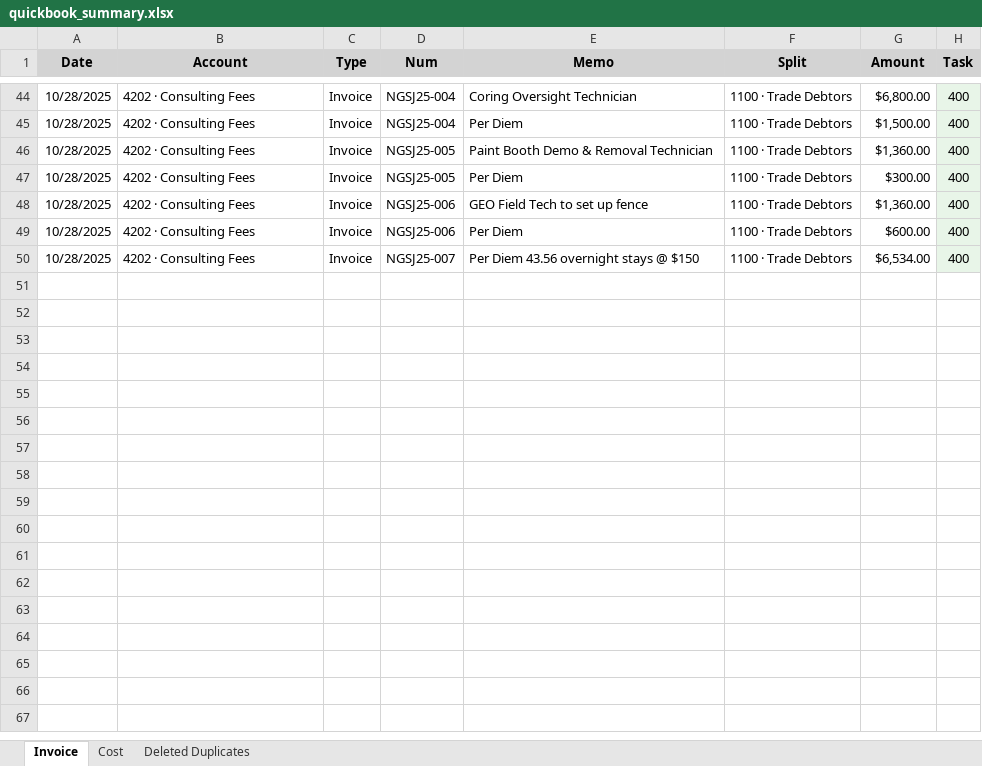
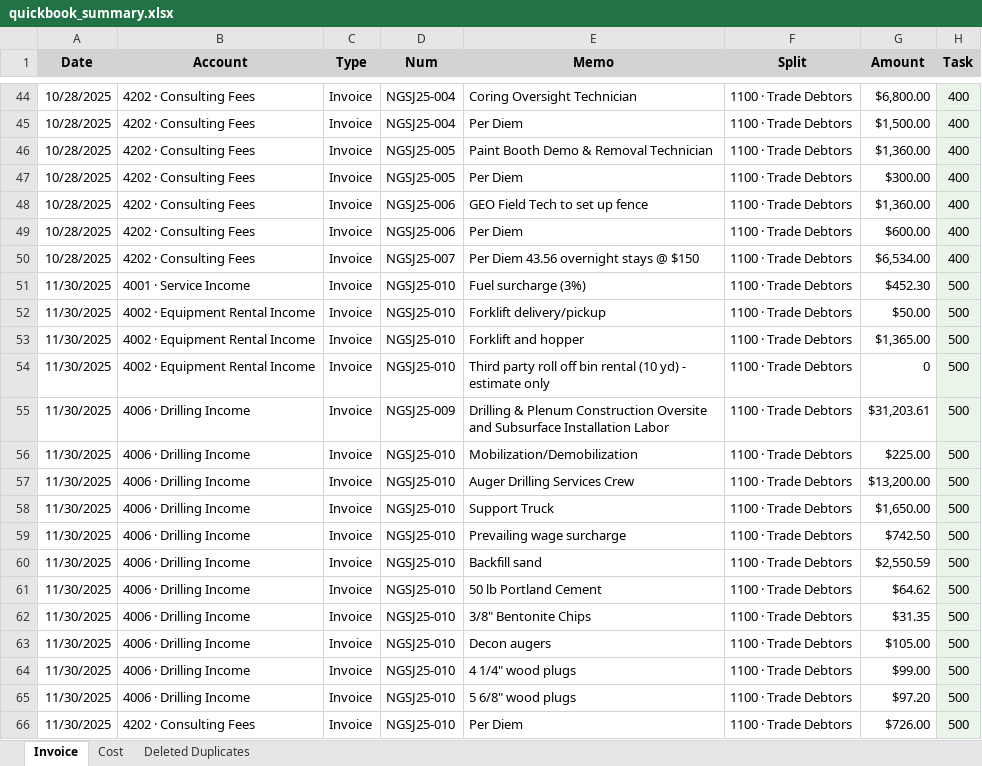
Before and after one commit to xiaosongchen1977/geo-project-tracker-sanjose2025.com, an Excel workbook: quickbook_summary.xlsx, sheet Invoice, drawn as a sheet; only a part is shown, gaps mark what is left out; values as stored, in another font and other column widths than the file's, no borders; the diff names each change by its address in the sheet, - before the commit and + after, or states it on an @@ line.

```diff
--- a/quickbook_summary.xlsx (sheet Invoice)
+++ b/quickbook_summary.xlsx (sheet Invoice)
+row 51: 11/30/2025 | 4001 · Service Income | Invoice | NGSJ25-010 | Fuel surcharge (3%) | 1100 · Trade Debtors | $452.30 | 500
+row 52: 11/30/2025 | 4002 · Equipment Rental Income | Invoice | NGSJ25-010 | Forklift delivery/pickup | 1100 · Trade Debtors | $50.00 | 500
+row 53: 11/30/2025 | 4002 · Equipment Rental Income | Invoice | NGSJ25-010 | Forklift and hopper | 1100 · Trade Debtors | $1,365.00 | 500
+row 54: 11/30/2025 | 4002 · Equipment Rental Income | Invoice | NGSJ25-010 | Third party roll off bin rental (10 yd) - estimate only | 1100 · Trade Debtors | 0 | 500
+row 55: 11/30/2025 | 4006 · Drilling Income | Invoice | NGSJ25-009 | Drilling & Plenum Construction Oversite and Subsurface Installation Labor | 1100 · Trade Debtors | $31,203.61 | 500
+row 56: 11/30/2025 | 4006 · Drilling Income | Invoice | NGSJ25-010 | Mobilization/Demobilization | 1100 · Trade Debtors | $225.00 | 500
+row 57: 11/30/2025 | 4006 · Drilling Income | Invoice | NGSJ25-010 | Auger Drilling Services Crew | 1100 · Trade Debtors | $13,200.00 | 500
+row 58: 11/30/2025 | 4006 · Drilling Income | Invoice | NGSJ25-010 | Support Truck | 1100 · Trade Debtors | $1,650.00 | 500
+row 59: 11/30/2025 | 4006 · Drilling Income | Invoice | NGSJ25-010 | Prevailing wage surcharge | 1100 · Trade Debtors | $742.50 | 500
+row 60: 11/30/2025 | 4006 · Drilling Income | Invoice | NGSJ25-010 | Backfill sand | 1100 · Trade Debtors | $2,550.59 | 500
+row 61: 11/30/2025 | 4006 · Drilling Income | Invoice | NGSJ25-010 | 50 lb Portland Cement | 1100 · Trade Debtors | $64.62 | 500
+row 62: 11/30/2025 | 4006 · Drilling Income | Invoice | NGSJ25-010 | 3/8" Bentonite Chips | 1100 · Trade Debtors | $31.35 | 500
+row 63: 11/30/2025 | 4006 · Drilling Income | Invoice | NGSJ25-010 | Decon augers | 1100 · Trade Debtors | $105.00 | 500
+row 64: 11/30/2025 | 4006 · Drilling Income | Invoice | NGSJ25-010 | 4 1/4" wood plugs | 1100 · Trade Debtors | $99.00 | 500
+row 65: 11/30/2025 | 4006 · Drilling Income | Invoice | NGSJ25-010 | 5 6/8" wood plugs | 1100 · Trade Debtors | $97.20 | 500
+row 66: 11/30/2025 | 4202 · Consulting Fees | Invoice | NGSJ25-010 | Per Diem | 1100 · Trade Debtors | $726.00 | 500
```
Also changed, not shown: sheet Cost.
